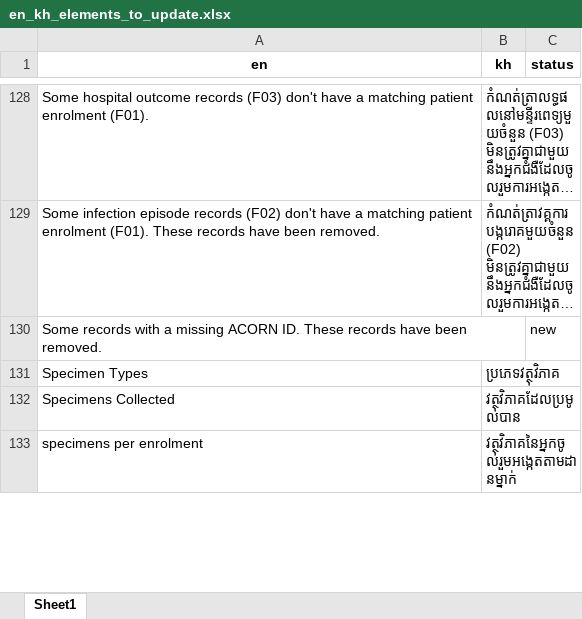
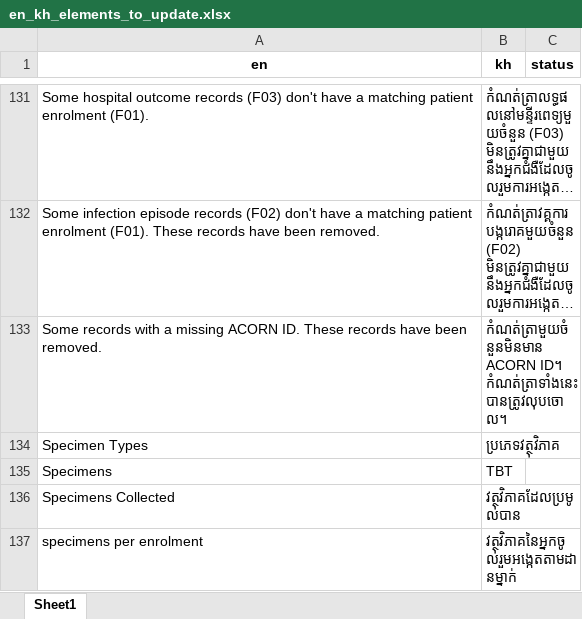
Before and after one commit to acornamr/acorn-dashboard, an Excel workbook: misc/translations/en_kh_elements_to_update.xlsx, sheet Sheet1, drawn as a sheet; only a part is shown, gaps mark what is left out; long unchanged cells end in …; values as stored, in another font and other column widths than the file's, no borders; addresses are those after the commit; the diff covers the shown part only; the diff names each change by its address in the sheet, - before the commit and + after, or states it on an @@ line.

```diff
--- a/misc/translations/en_kh_elements_to_update.xlsx (sheet Sheet1)
+++ b/misc/translations/en_kh_elements_to_update.xlsx (sheet Sheet1)
-B133 (kh): (empty)
+B133 (kh): កំណត់ត្រាមួយចំនួនមិនមាន ACORN ID។ កំណត់ត្រាទាំងនេះបានត្រូវលុបចោល។
-C133 (status): new
+C133 (status): (empty)
+row 135: Specimens | TBT
```
Also changed, not shown: 3 added rows, 35 removed rows and 59 edited cells elsewhere in this sheet, misc/translations/en_kh.xlsx, 17 other files.
